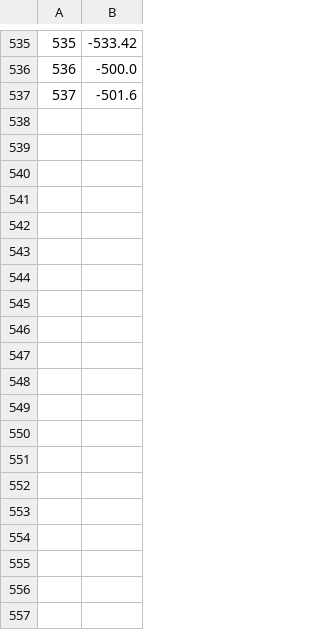
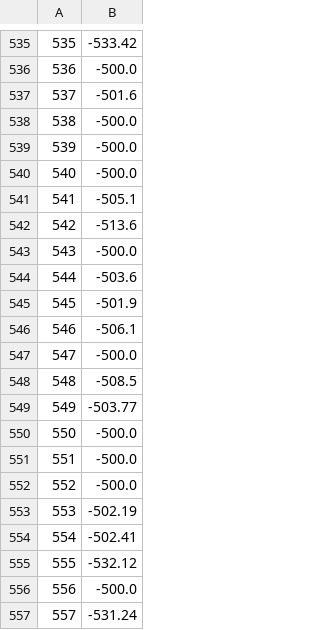
Before and after one commit to jaoff15/LudoGame, a CSV file: Ludo64bitVersion/data/24/avg_gen_fitness.csv, drawn as a sheet; only a part is shown, gaps mark what is left out; the diff covers the shown part only; the diff names each change by its address in the sheet, - before the commit and + after, or states it on an @@ line.

```diff
--- a/Ludo64bitVersion/data/24/avg_gen_fitness.csv
+++ b/Ludo64bitVersion/data/24/avg_gen_fitness.csv
+row 538: 538 | -500.0
+row 539: 539 | -500.0
+row 540: 540 | -500.0
+row 541: 541 | -505.1
+row 542: 542 | -513.6
+row 543: 543 | -500.0
+row 544: 544 | -503.6
+row 545: 545 | -501.9
+row 546: 546 | -506.1
+row 547: 547 | -500.0
+row 548: 548 | -508.5
+row 549: 549 | -503.77
+row 550: 550 | -500.0
+row 551: 551 | -500.0
+row 552: 552 | -500.0
+row 553: 553 | -502.19
+row 554: 554 | -502.41
+row 555: 555 | -532.12
+row 556: 556 | -500.0
+row 557: 557 | -531.24
```
Also changed, not shown: 73 added rows elsewhere in this file, Ludo64bitVersion/data/24/fitness.csv, Ludo64bitVersion/data/24/winners.csv, 4 other files.
